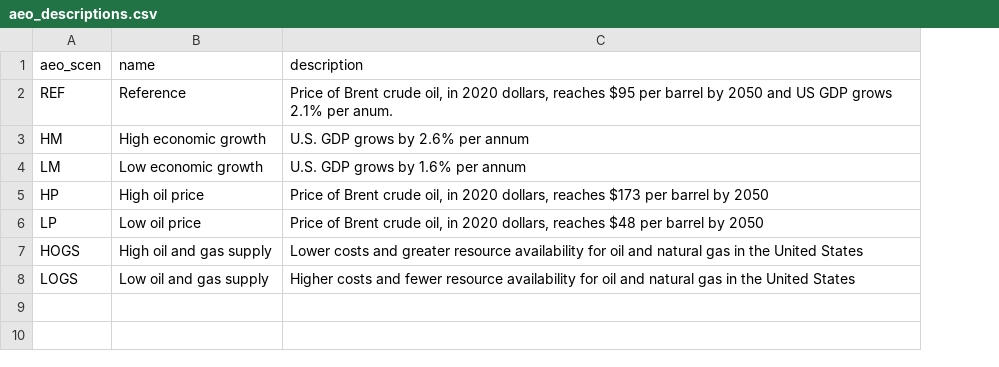
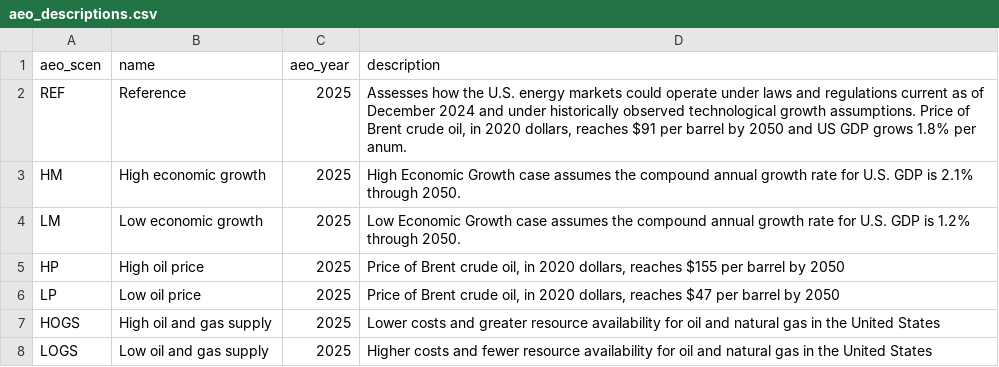
Before and after one commit to Metropolitan-Council/ghg.gert, a CSV file: data-raw/transportation_data_processing/indices/aeo_descriptions.csv, drawn as a sheet; addresses are those after the commit; the diff names each change by its address in the sheet, - before the commit and + after, or states it on an @@ line.

Commit message:
update AEO descriptions

```diff
--- a/data-raw/transportation_data_processing/indices/aeo_descriptions.csv
+++ b/data-raw/transportation_data_processing/indices/aeo_descriptions.csv
+column C (aeo_year), rows 2-8: all 2025
-D2 (description): Price of Brent crude oil, in 2020 dollars, reaches $95 per barrel by 2050 and US GDP grows 2.1% per anum.
+D2 (description): Assesses how the U.S. energy markets could operate under laws and regulations current as of December 2024 and under historically observed technological growth assumptions. Price of Brent crude oil, in 2020 dollars, reaches $91 per barrel by 2050 and US GDP grows 1.8% per anum.
-D3 (description): U.S. GDP grows by 2.6% per annum
+D3 (description): High Economic Growth case assumes the compound annual growth rate for U.S. GDP is 2.1% through 2050.
-D4 (description): U.S. GDP grows by 1.6% per annum
+D4 (description): Low Economic Growth case assumes the compound annual growth rate for U.S. GDP is 1.2% through 2050.
-D5 (description): …dollars, reaches $173 per barrel…
+D5 (description): …dollars, reaches $155 per barrel…
-D6 (description): …dollars, reaches $48 per barrel…
+D6 (description): …dollars, reaches $47 per barrel…
```
Also changed, not shown: 1 other file.
